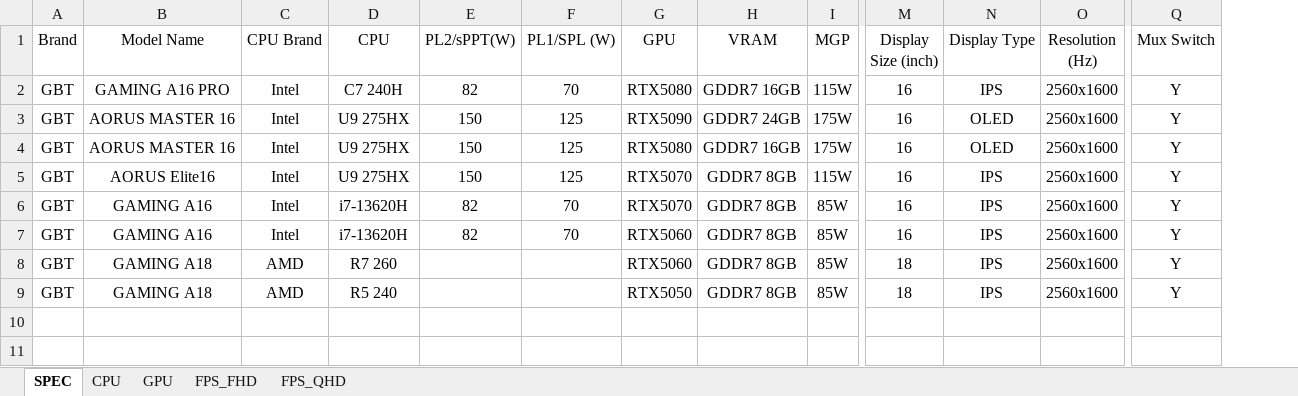
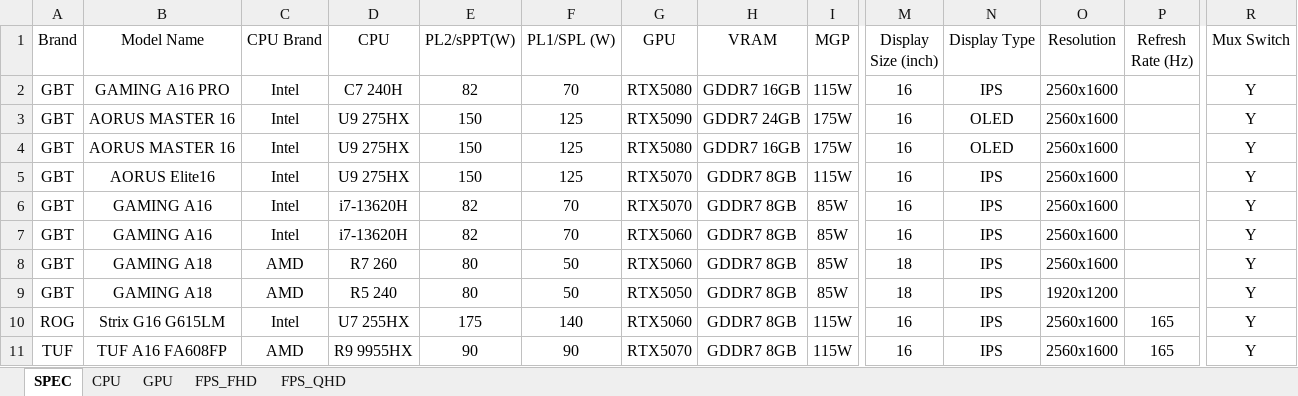
Before and after one commit to tomhuang223344/benchmark2, an Excel workbook: data.xlsx, sheet SPEC, drawn as a sheet; only a part is shown, gaps mark what is left out; values as stored, in another font and other column widths than the file's, no borders; rows hold the shown columns only; the diff names each change by its address in the sheet, - before the commit and + after, or states it on an @@ line.

Commit message:
Add files via upload

```diff
--- a/data.xlsx (sheet SPEC)
+++ b/data.xlsx (sheet SPEC)
+column P (Refresh Rate (Hz)), empty
-O1: Resolution (Hz)
+O1: Resolution
-E8:E9 (PL2/sPPT(W)): (empty)
+E8:E9 (PL2/sPPT(W)): 80
-F8:F9 (PL1/SPL (W)): (empty)
+F8:F9 (PL1/SPL (W)): 50
-O9 (Resolution): 2560x1600
+O9 (Resolution): 1920x1200
+row 10: ROG | Strix G16 G615LM | Intel | U7 255HX | 175 | 140 | RTX5060 | GDDR7 8GB | 115W | 16 | IPS | 2560x1600 | 165 | Y
+row 11: TUF | TUF A16 FA608FP | AMD | R9 9955HX | 90 | 90 | RTX5070 | GDDR7 8GB | 115W | 16 | IPS | 2560x1600 | 165 | Y
```
Also changed, not shown: sheet FPS_QHD, sheet GPU, sheet CPU.
